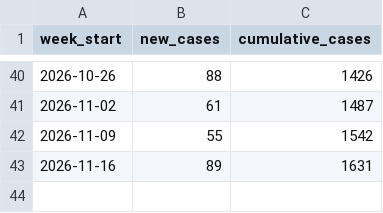
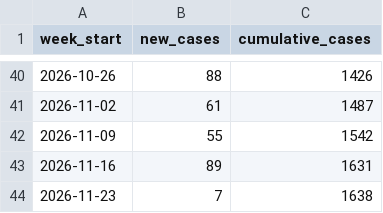
Before and after one commit to PittsburghPG/measles-tracker, a TSV file: data/summary_weekly.tsv, drawn as a sheet; only a part is shown, gaps mark what is left out.

```diff
--- a/data/summary_weekly.tsv
+++ b/data/summary_weekly.tsv
@@ -43 +43,2 @@ week_start	new_cases	cumulative_cases
 2026-11-16	89	1631
+2026-11-23	7	1638
```
Also changed, not shown: data/daily_cases_by_age_group.tsv, data/daily_cases_by_county.tsv, 6 other files.
